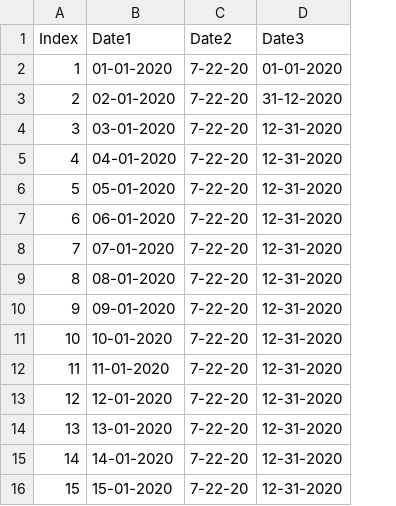
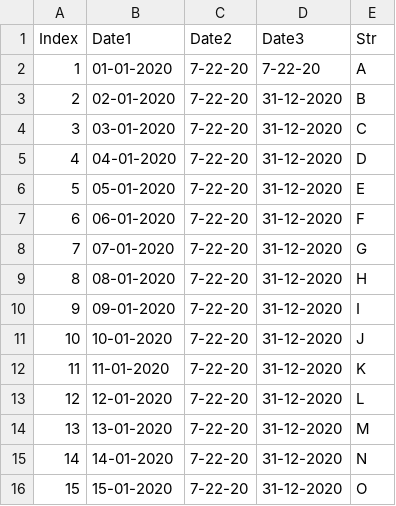
Before and after one commit to VandhanaV/Dataset, a CSV file: date_data.csv, drawn as a sheet; the diff names each change by its address in the sheet, - before the commit and + after, or states it on an @@ line.

Commit message:
Add files via upload

```diff
--- a/date_data.csv
+++ b/date_data.csv
+column E (Str), rows 2-16: A | B | C | D | E | F | G | H | I | J | K | L | M | N | O
-D2 (Date3): 01-01-2020
+D2 (Date3): 7-22-20
-D4:D16 (Date3): 12-31-2020
+D4:D16 (Date3): 31-12-2020
```
